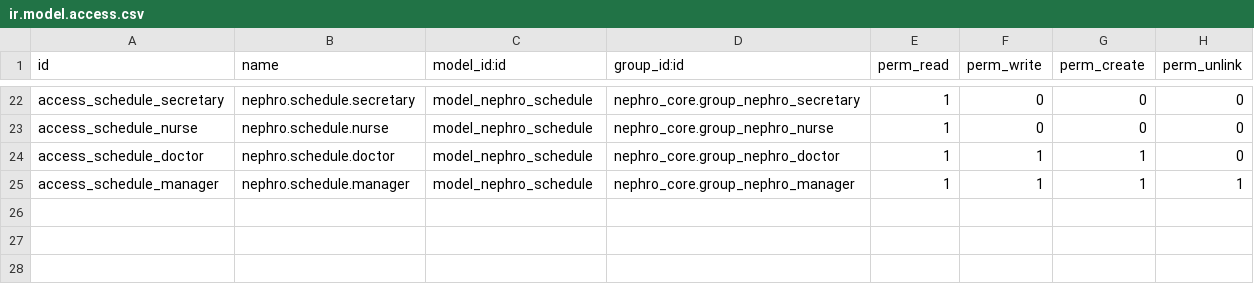
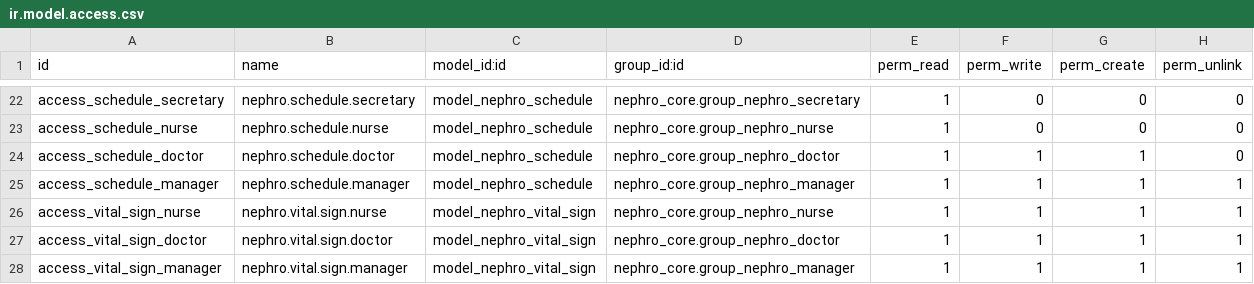
Before and after one commit to YoussouphNdiour/as-shafi-v2, a CSV file: nephro_dialysis/security/ir.model.access.csv, drawn as a sheet; only a part is shown, gaps mark what is left out.

```diff
--- a/nephro_dialysis/security/ir.model.access.csv
+++ b/nephro_dialysis/security/ir.model.access.csv
@@ -25 +25,4 @@ access_schedule_doctor,nephro.schedule.doctor,model_nephro_schedule,nephro_core.
 access_schedule_manager,nephro.schedule.manager,model_nephro_schedule,nephro_core.group_nephro_manager,1,1,1,1
+access_vital_sign_nurse,nephro.vital.sign.nurse,model_nephro_vital_sign,nephro_core.group_nephro_nurse,1,1,1,1
+access_vital_sign_doctor,nephro.vital.sign.doctor,model_nephro_vital_sign,nephro_core.group_nephro_doctor,1,1,1,1
+access_vital_sign_manager,nephro.vital.sign.manager,model_nephro_vital_sign,nephro_core.group_nephro_manager,1,1,1,1
```
Also changed, not shown: 4 other files.
